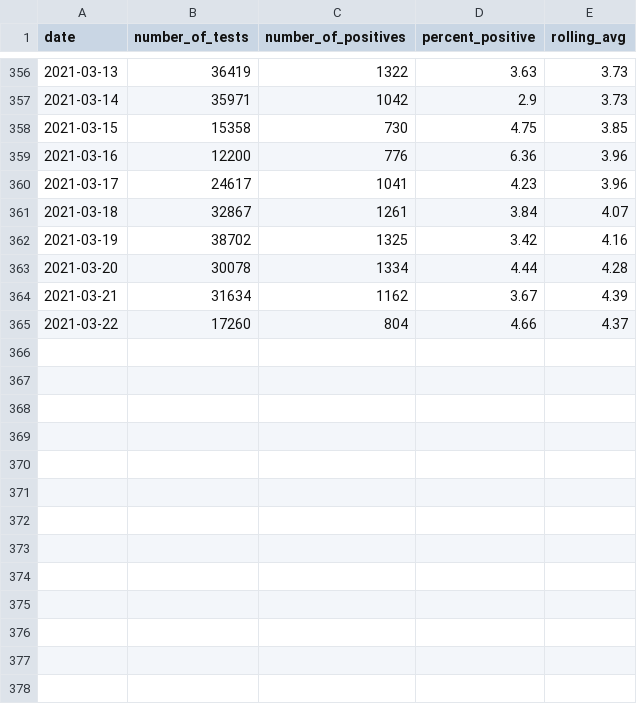
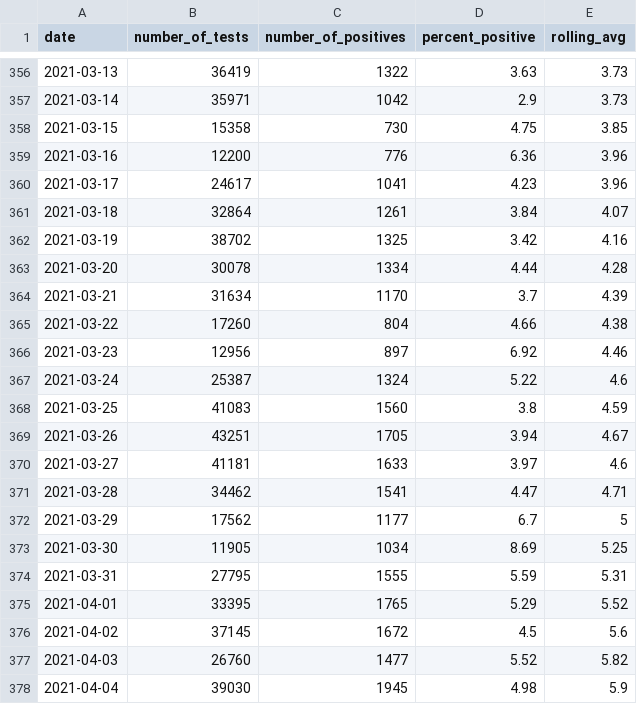
Before and after one commit to prayaggordy/D3-covid-map, a CSV file: data/md_volume.csv, drawn as a sheet; only a part is shown, gaps mark what is left out; the diff covers the shown part only.

```diff
--- a/data/md_volume.csv
+++ b/data/md_volume.csv
@@ -360,6 +360,19 @@ date,number_of_tests,number_of_positives,percent_positive,rolling_avg
 2021-03-17,24617,1041,4.23,3.96
-2021-03-18,32867,1261,3.84,4.07
+2021-03-18,32864,1261,3.84,4.07
 2021-03-19,38702,1325,3.42,4.16
 2021-03-20,30078,1334,4.44,4.28
-2021-03-21,31634,1162,3.67,4.39
-2021-03-22,17260,804,4.66,4.37
+2021-03-21,31634,1170,3.7,4.39
+2021-03-22,17260,804,4.66,4.38
+2021-03-23,12956,897,6.92,4.46
+2021-03-24,25387,1324,5.22,4.6
+2021-03-25,41083,1560,3.8,4.59
+2021-03-26,43251,1705,3.94,4.67
+2021-03-27,41181,1633,3.97,4.6
+2021-03-28,34462,1541,4.47,4.71
+2021-03-29,17562,1177,6.7,5
+2021-03-30,11905,1034,8.69,5.25
+2021-03-31,27795,1555,5.59,5.31
+2021-04-01,33395,1765,5.29,5.52
+2021-04-02,37145,1672,4.5,5.6
+2021-04-03,26760,1477,5.52,5.82
+2021-04-04,39030,1945,4.98,5.9
```
Also changed, not shown: 37 edited cells elsewhere in this file, data/hospit_data.csv, data/md_ever_hospit.csv, 24 other files.
